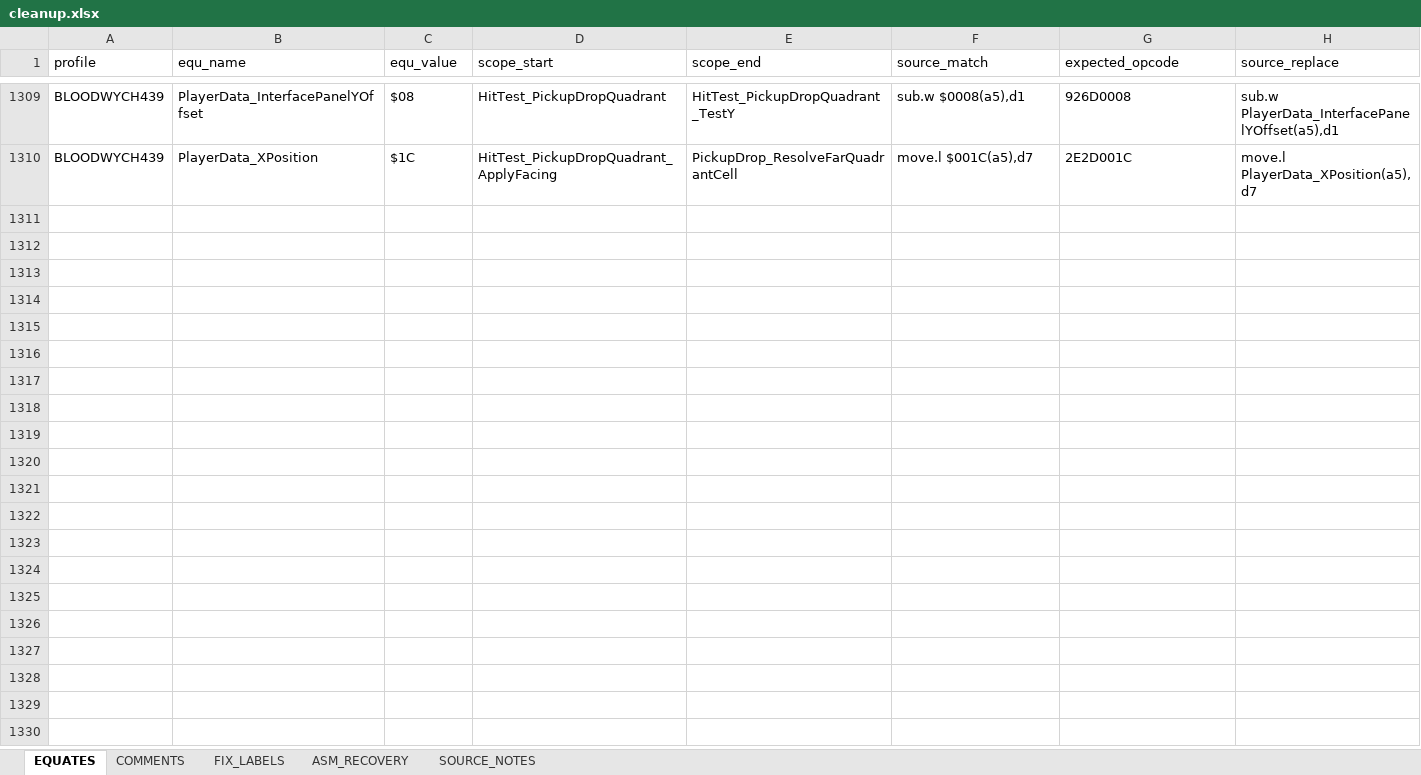
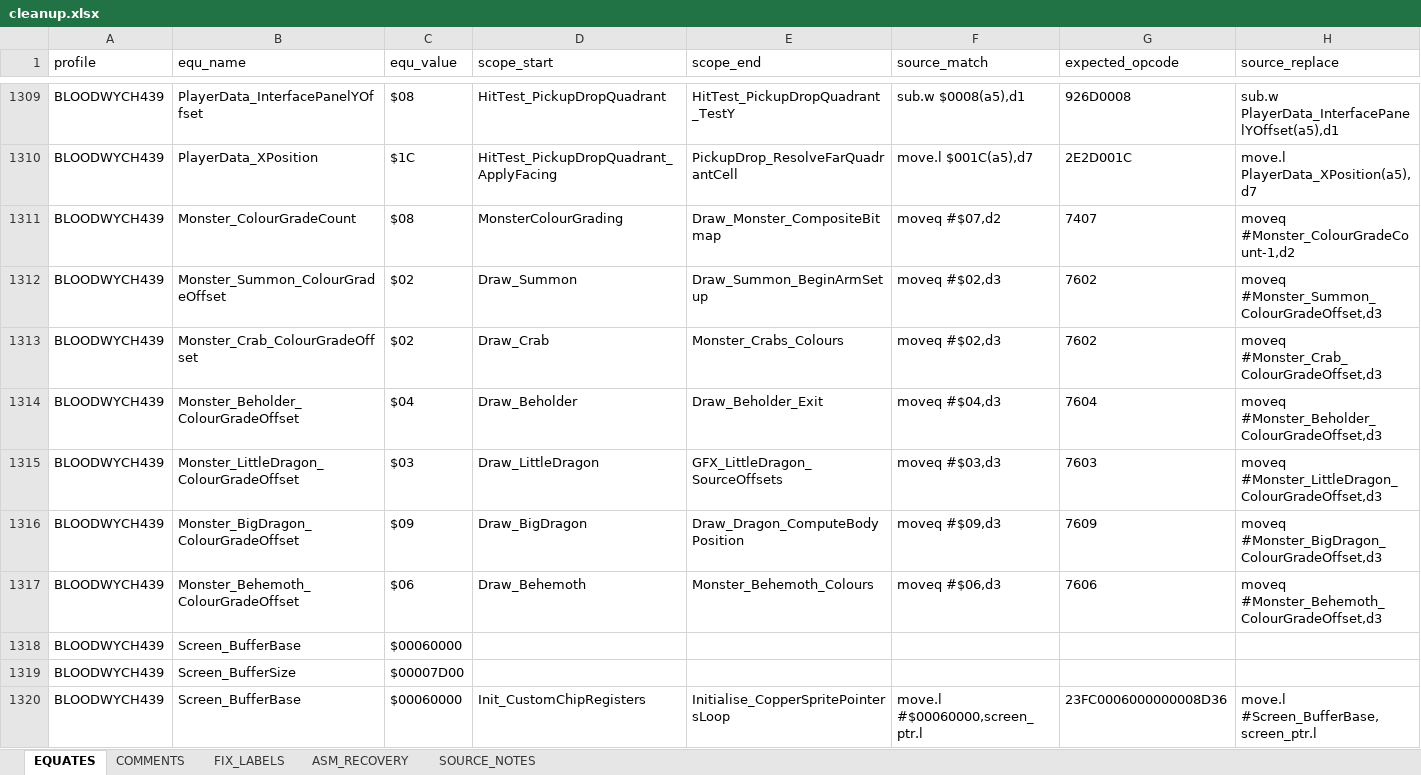
Before and after one commit to HoraceAndTheSpider/Bloodwych-68k, an Excel workbook: cleanup.xlsx, sheet EQUATES, drawn as a sheet; only a part is shown, gaps mark what is left out; values as stored, in another font and other column widths than the file's, no borders; rows hold the shown columns only; the diff covers the shown part only; the diff names each change by its address in the sheet, - before the commit and + after, or states it on an @@ line.

Commit message:
Source update and files tidy-up. Also Copy protection work INCBINs and monster grading.

```diff
--- a/cleanup.xlsx (sheet EQUATES)
+++ b/cleanup.xlsx (sheet EQUATES)
+row 1311: BLOODWYCH439 | Monster_ColourGradeCount | $08 | MonsterColourGrading | Draw_Monster_CompositeBitmap | moveq #$07,d2 | 7407 | moveq #Monster_ColourGradeCount-1,d2
+row 1312: BLOODWYCH439 | Monster_Summon_ColourGradeOffset | $02 | Draw_Summon | Draw_Summon_BeginArmSetup | moveq #$02,d3 | 7602 | moveq #Monster_Summon_ColourGradeOffset,d3
+row 1313: BLOODWYCH439 | Monster_Crab_ColourGradeOffset | $02 | Draw_Crab | Monster_Crabs_Colours | moveq #$02,d3 | 7602 | moveq #Monster_Crab_ColourGradeOffset,d3
+row 1314: BLOODWYCH439 | Monster_Beholder_ColourGradeOffset | $04 | Draw_Beholder | Draw_Beholder_Exit | moveq #$04,d3 | 7604 | moveq #Monster_Beholder_ColourGradeOffset,d3
+row 1315: BLOODWYCH439 | Monster_LittleDragon_ColourGradeOffset | $03 | Draw_LittleDragon | GFX_LittleDragon_SourceOffsets | moveq #$03,d3 | 7603 | moveq #Monster_LittleDragon_ColourGradeOffset,d3
+row 1316: BLOODWYCH439 | Monster_BigDragon_ColourGradeOffset | $09 | Draw_BigDragon | Draw_Dragon_ComputeBodyPosition | moveq #$09,d3 | 7609 | moveq #Monster_BigDragon_ColourGradeOffset,d3
+row 1317: BLOODWYCH439 | Monster_Behemoth_ColourGradeOffset | $06 | Draw_Behemoth | Monster_Behemoth_Colours | moveq #$06,d3 | 7606 | moveq #Monster_Behemoth_ColourGradeOffset,d3
+row 1318: BLOODWYCH439 | Screen_BufferBase | $00060000
+row 1319: BLOODWYCH439 | Screen_BufferSize | $00007D00
+row 1320: BLOODWYCH439 | Screen_BufferBase | $00060000 | Init_CustomChipRegisters | Initialise_CopperSpritePointersLoop | move.l #$00060000,screen_ptr.l | 23FC0006000000008D36 | move.l #Screen_BufferBase,screen_ptr.l
```
Also changed, not shown: 20 added rows and 1 edited cell elsewhere in this sheet, sheet COMMENTS, sheet FIX_LABELS, sheet SOURCE_NOTES, segments.xlsx, 44 other files.
